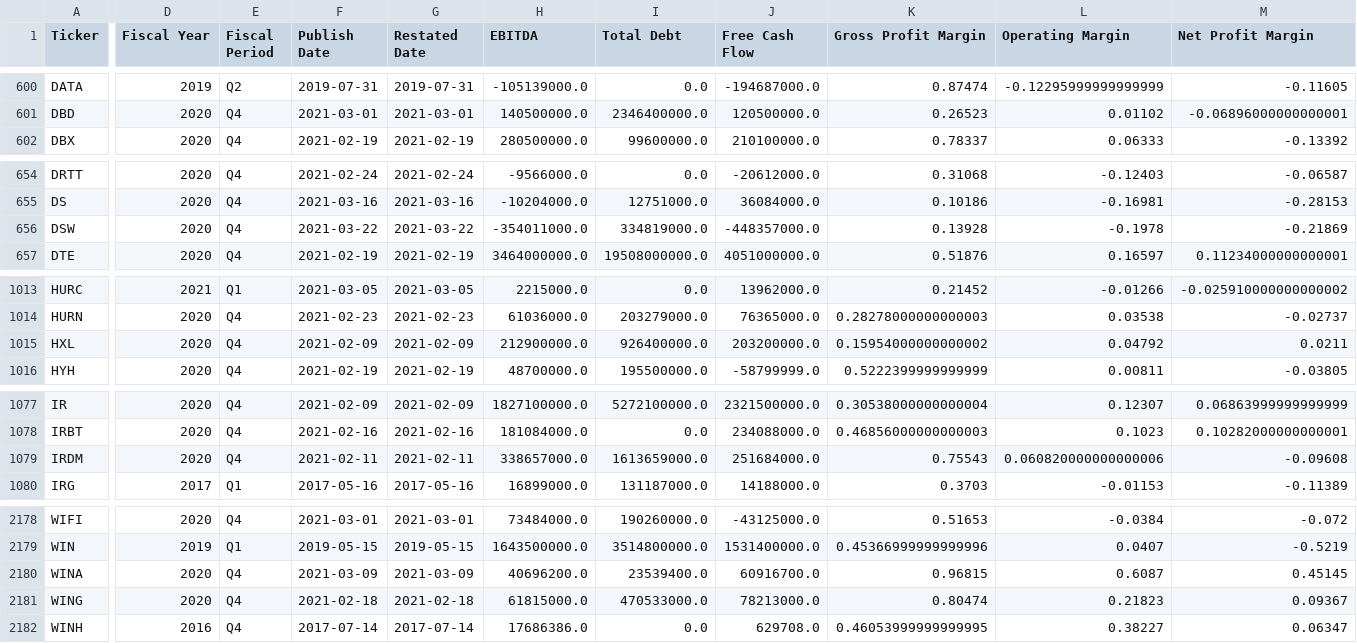
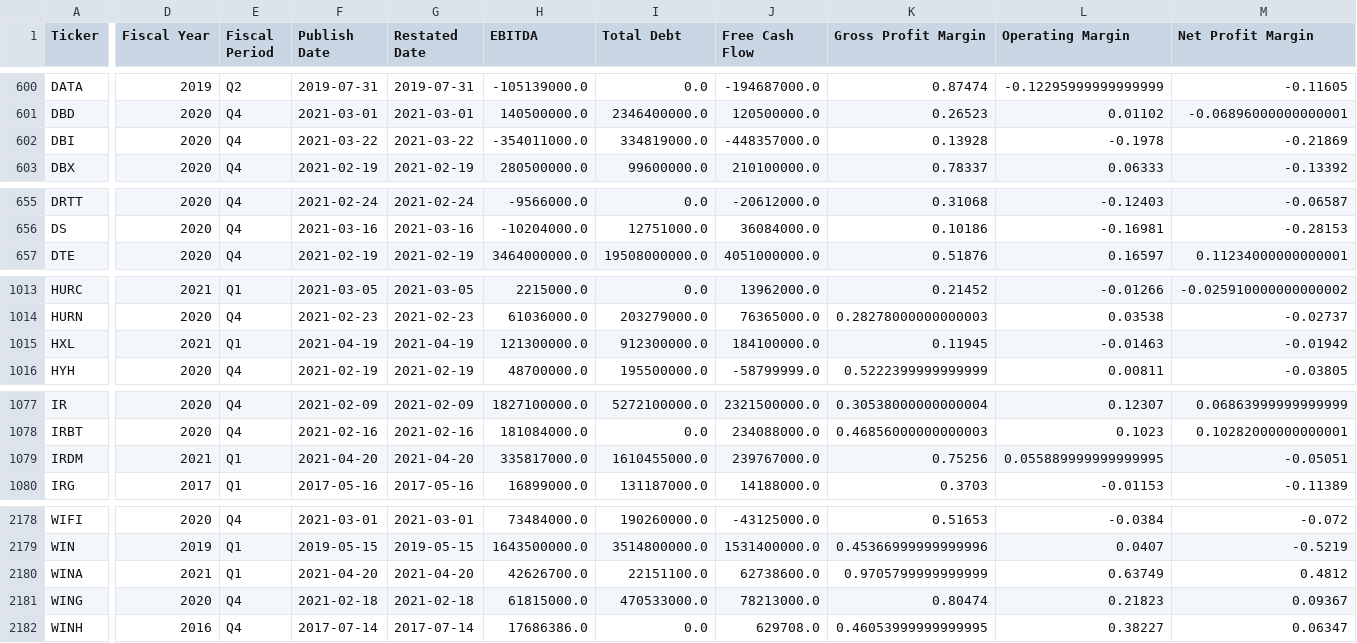
Before and after one commit to gardnmi/fundamental-stock-prediction, a CSV file: data/general_fundamental_derived.csv, drawn as a sheet; only a part is shown, gaps mark what is left out; removed rows and columns are numbered as before the commit, all else as after; rows hold the shown columns only; the diff covers the shown part only; the diff names each change by its address in the sheet, - before the commit and + after, or states it on an @@ line.

```diff
--- a/data/general_fundamental_derived.csv
+++ b/data/general_fundamental_derived.csv
+row 602: DBI | 2020 | Q4 | 2021-03-22 | 2021-03-22 | -354011000.0 | 334819000.0 | -448357000.0 | 0.13928 | -0.1978 | -0.21869
-row 656: DSW | 2020 | Q4 | 2021-03-22 | 2021-03-22 | -354011000.0 | 334819000.0 | -448357000.0 | 0.13928 | -0.1978 | -0.21869
-D1015 (Fiscal Year): 2020
+D1015 (Fiscal Year): 2021
-E1015 (Fiscal Period): Q4
+E1015 (Fiscal Period): Q1
-F1015 (Publish Date): 2021-02-09
+F1015 (Publish Date): 2021-04-19
-G1015 (Restated Date): 2021-02-09
+G1015 (Restated Date): 2021-04-19
-H1015 (EBITDA): 212900000.0
+H1015 (EBITDA): 121300000.0
-I1015 (Total Debt): 926400000.0
+I1015 (Total Debt): 912300000.0
-J1015 (Free Cash Flow): 203200000.0
+J1015 (Free Cash Flow): 184100000.0
-K1015 (Gross Profit Margin): 0.15954000000000002
+K1015 (Gross Profit Margin): 0.11945
-L1015 (Operating Margin): 0.04792
+L1015 (Operating Margin): -0.01463
-M1015 (Net Profit Margin): 0.0211
+M1015 (Net Profit Margin): -0.01942
-D1079 (Fiscal Year): 2020
+D1079 (Fiscal Year): 2021
-E1079 (Fiscal Period): Q4
+E1079 (Fiscal Period): Q1
-F1079 (Publish Date): 2021-02-11
+F1079 (Publish Date): 2021-04-20
-G1079 (Restated Date): 2021-02-11
+G1079 (Restated Date): 2021-04-20
-H1079 (EBITDA): 338657000.0
+H1079 (EBITDA): 335817000.0
-I1079 (Total Debt): 1613659000.0
+I1079 (Total Debt): 1610455000.0
-J1079 (Free Cash Flow): 251684000.0
+J1079 (Free Cash Flow): 239767000.0
-K1079 (Gross Profit Margin): 0.75543
+K1079 (Gross Profit Margin): 0.75256
-L1079 (Operating Margin): 0.060820000000000006
+L1079 (Operating Margin): 0.055889999999999995
-M1079 (Net Profit Margin): -0.09608
+M1079 (Net Profit Margin): -0.05051
-D2180 (Fiscal Year): 2020
+D2180 (Fiscal Year): 2021
-E2180 (Fiscal Period): Q4
+E2180 (Fiscal Period): Q1
-F2180 (Publish Date): 2021-03-09
+F2180 (Publish Date): 2021-04-20
-G2180 (Restated Date): 2021-03-09
+G2180 (Restated Date): 2021-04-20
-H2180 (EBITDA): 40696200.0
+H2180 (EBITDA): 42626700.0
-I2180 (Total Debt): 23539400.0
+I2180 (Total Debt): 22151100.0
-J2180 (Free Cash Flow): 60916700.0
+J2180 (Free Cash Flow): 62738600.0
-K2180 (Gross Profit Margin): 0.96815
+K2180 (Gross Profit Margin): 0.9705799999999999
-L2180 (Operating Margin): 0.6087
+L2180 (Operating Margin): 0.63749
-M2180 (Net Profit Margin): 0.45145
+M2180 (Net Profit Margin): 0.4812
```
Also changed, not shown: 80 edited cells elsewhere in this file, analyst_growth_estimates.csv, data/banks_predictions.csv, 20 other files.
